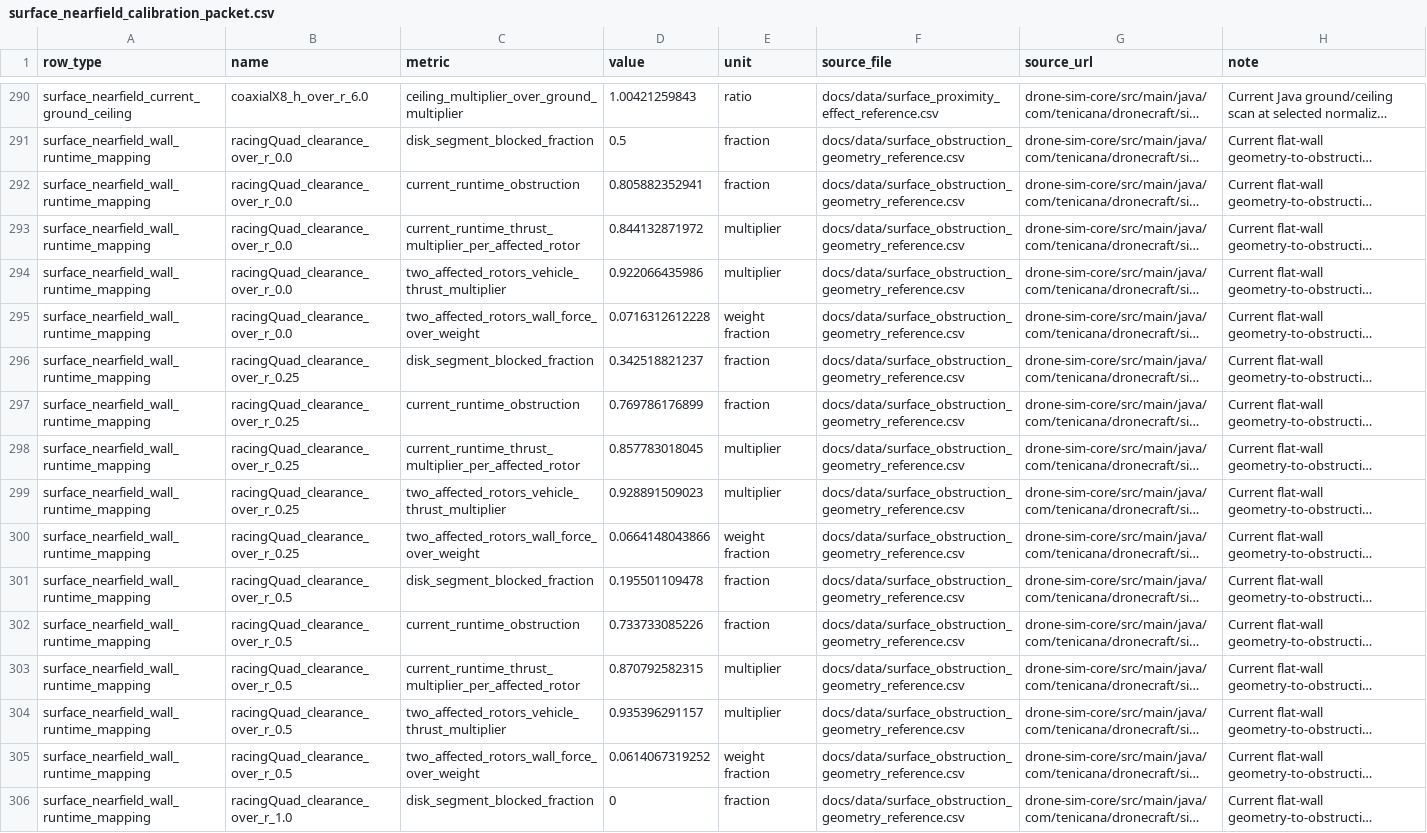
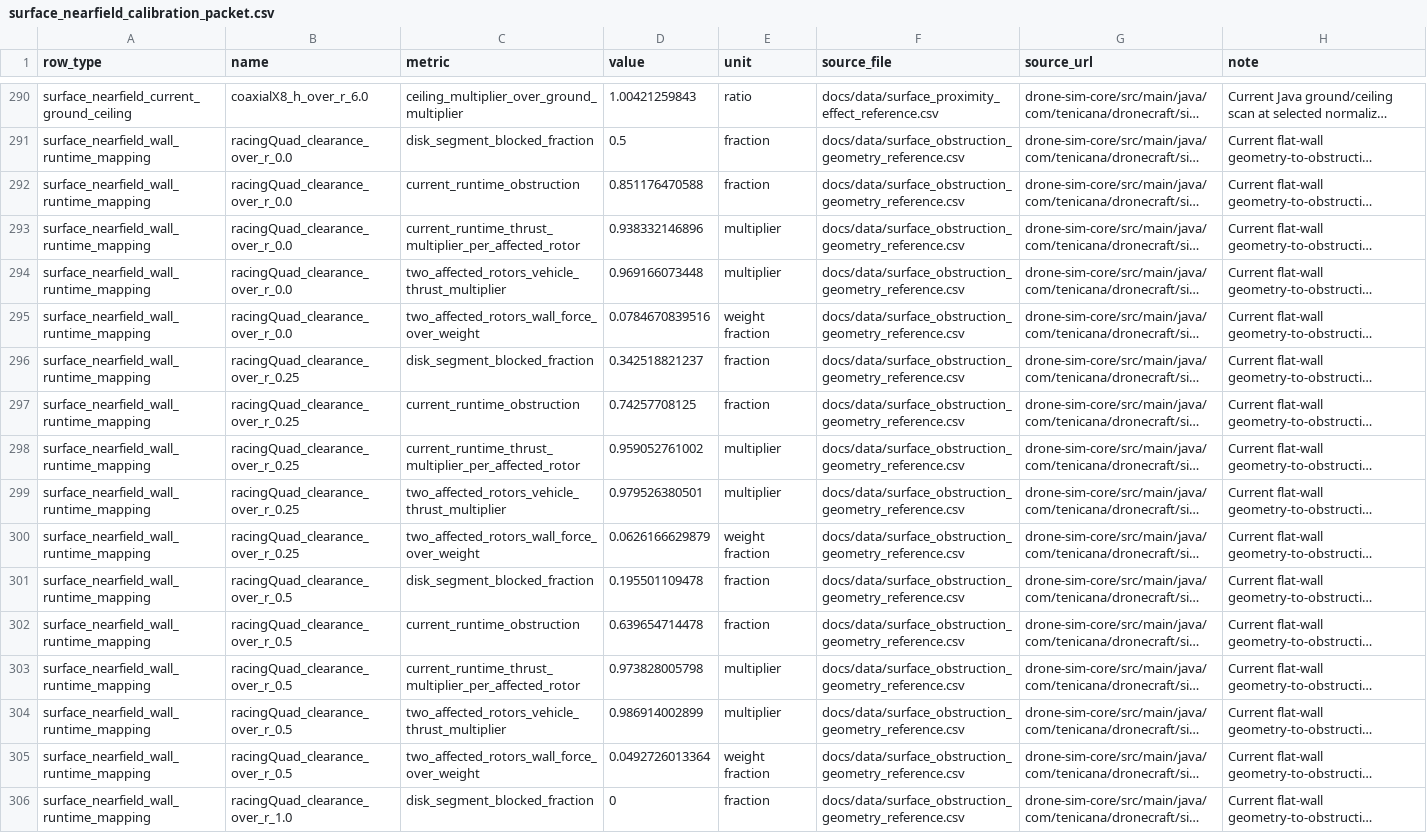
Before and after one commit to SakalioLabs/FPV-Dronecraft, a CSV file: docs/data/surface_nearfield_calibration_packet.csv, drawn as a sheet; only a part is shown, gaps mark what is left out; long unchanged cells end in …; the diff covers the shown part only; the diff names each change by its address in the sheet, - before the commit and + after, or states it on an @@ line.

Commit message:
Add wall obstruction response packet

```diff
--- a/docs/data/surface_nearfield_calibration_packet.csv
+++ b/docs/data/surface_nearfield_calibration_packet.csv
-D292 (value): 0.805882352941
+D292 (value): 0.851176470588
-D293 (value): 0.844132871972
+D293 (value): 0.938332146896
-D294 (value): 0.922066435986
+D294 (value): 0.969166073448
-D295 (value): 0.0716312612228
+D295 (value): 0.0784670839516
-D297 (value): 0.769786176899
+D297 (value): 0.74257708125
-D298 (value): 0.857783018045
+D298 (value): 0.959052761002
-D299 (value): 0.928891509023
+D299 (value): 0.979526380501
-D300 (value): 0.0664148043866
+D300 (value): 0.0626166629879
-D302 (value): 0.733733085226
+D302 (value): 0.639654714478
-D303 (value): 0.870792582315
+D303 (value): 0.973828005798
-D304 (value): 0.935396291157
+D304 (value): 0.986914002899
-D305 (value): 0.0614067319252
+D305 (value): 0.0492726013364
```
Also changed, not shown: 117 edited cells elsewhere in this file, docs/data/surface_jirs2024_curve_fit_packet.csv, docs/data/surface_obstruction_geometry_reference.csv, 7 other files.
